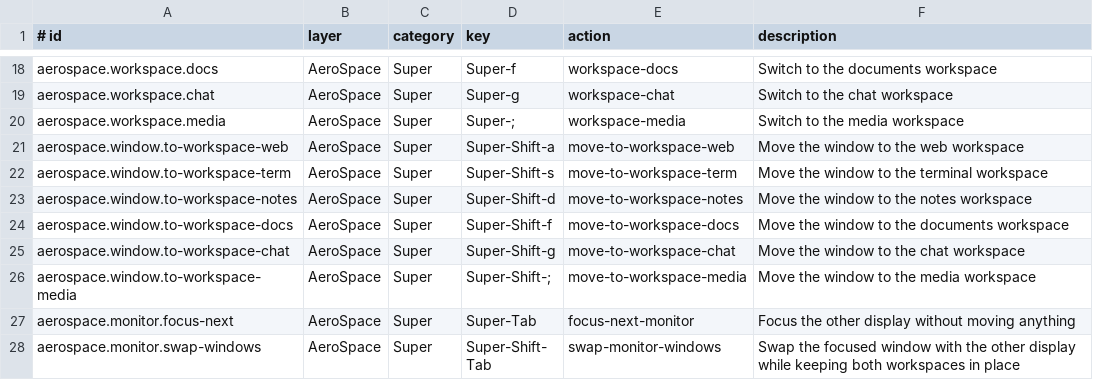
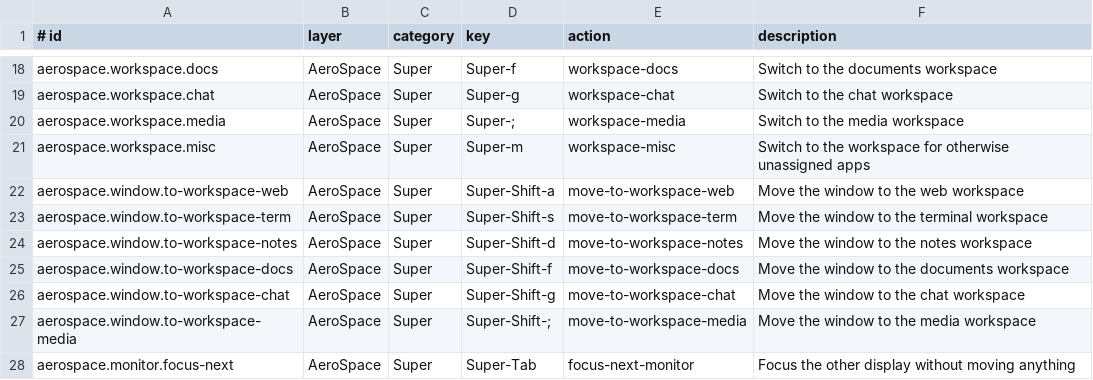
Before and after one commit to faustozamparelli/Dotfiles, a TSV file: .config/keymaps/registry.tsv, drawn as a sheet; only a part is shown, gaps mark what is left out; the shorter side is filled out with more unchanged rows; the diff names each change by its address in the sheet, - before the commit and + after, or states it on an @@ line.

Commit message:
route unassigned apps to misc workspace

```diff
--- a/.config/keymaps/registry.tsv
+++ b/.config/keymaps/registry.tsv
+row 21: aerospace.workspace.misc | AeroSpace | Super | Super-m | workspace-misc | Switch to the workspace for otherwise unassigned apps
```
Also changed, not shown: 3 other files.
